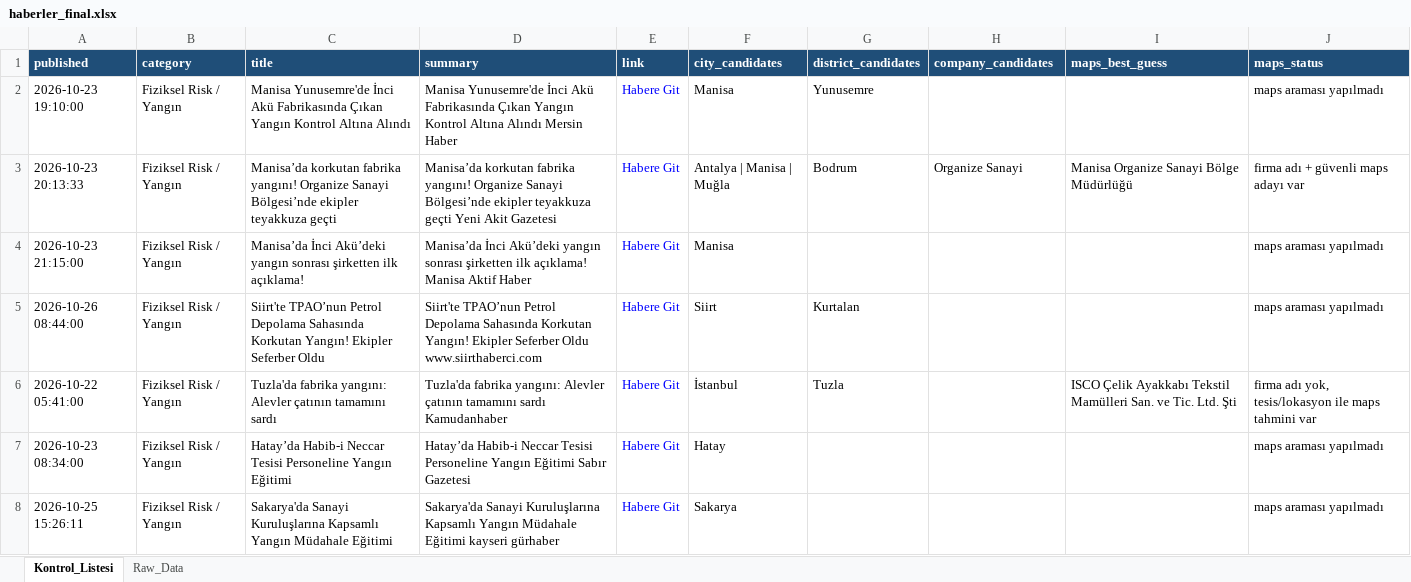
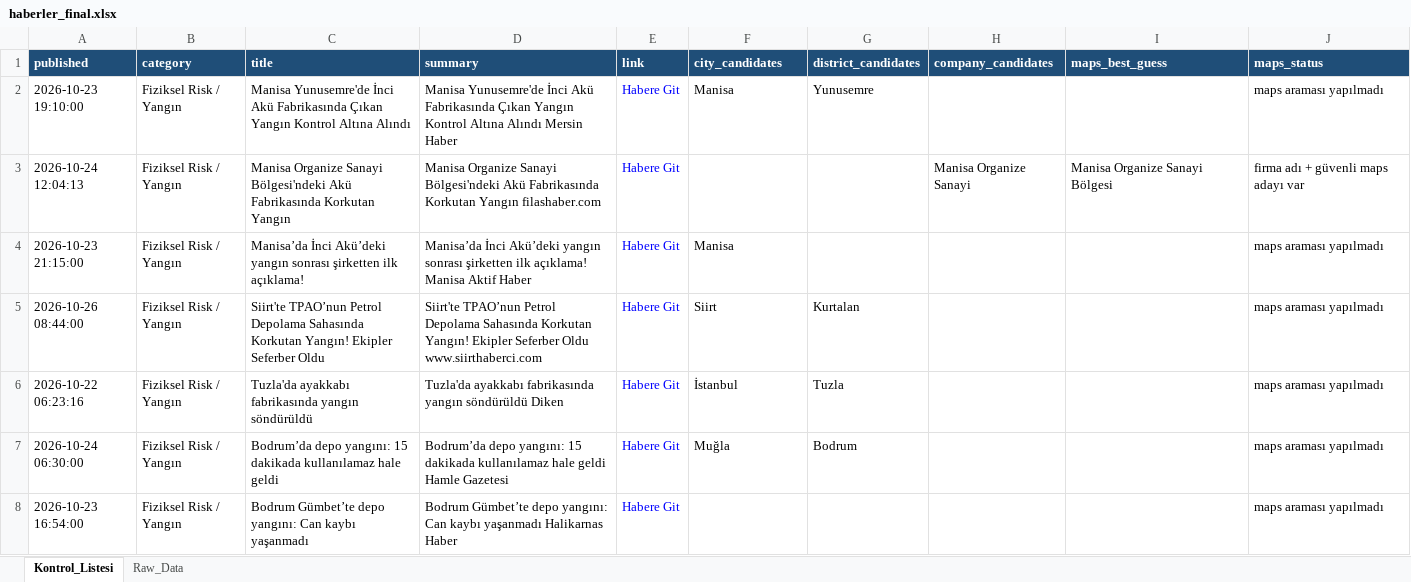
Before and after one commit to MuhammedMustafaSungur/haber-risk-monitor, an Excel workbook: data/haberler_final.xlsx, sheet Kontrol_Listesi, drawn as a sheet; only a part is shown; the shorter side is filled out with more unchanged rows; values as stored, in another font and other column widths than the file's, no borders; the diff covers the shown part only; the diff names each change by its address in the sheet, - before the commit and + after, or states it on an @@ line.

```diff
--- a/data/haberler_final.xlsx (sheet Kontrol_Listesi)
+++ b/data/haberler_final.xlsx (sheet Kontrol_Listesi)
-A3 (published): 2026-10-23 20:13:33
+A3 (published): 2026-10-24 12:04:13
-C3 (title): Manisa’da korkutan fabrika yangını! Organize Sanayi Bölgesi’nde ekipler teyakkuza geçti
+C3 (title): Manisa Organize Sanayi Bölgesi'ndeki Akü Fabrikasında Korkutan Yangın
-D3 (summary): Manisa’da korkutan fabrika yangını! Organize Sanayi Bölgesi’nde ekipler teyakkuza geçti Yeni Akit Gazetesi
+D3 (summary): Manisa Organize Sanayi Bölgesi'ndeki Akü Fabrikasında Korkutan Yangın filashaber.com
-F3 (city_candidates): Antalya | Manisa | Muğla
+F3 (city_candidates): (empty)
-G3 (district_candidates): Bodrum
+G3 (district_candidates): (empty)
-H3 (company_candidates): Organize Sanayi
+H3 (company_candidates): Manisa Organize Sanayi
-I3 (maps_best_guess): Manisa Organize Sanayi Bölge Müdürlüğü
+I3 (maps_best_guess): Manisa Organize Sanayi Bölgesi
-A6 (published): 2026-10-22 05:41:00
+A6 (published): 2026-10-22 06:23:16
-C6 (title): Tuzla'da fabrika yangını: Alevler çatının tamamını sardı
+C6 (title): Tuzla'da ayakkabı fabrikasında yangın söndürüldü
-D6 (summary): Tuzla'da fabrika yangını: Alevler çatının tamamını sardı Kamudanhaber
+D6 (summary): Tuzla'da ayakkabı fabrikasında yangın söndürüldü Diken
-I6 (maps_best_guess): ISCO Çelik Ayakkabı Tekstil Mamülleri San. ve Tic. Ltd. Şti
+I6 (maps_best_guess): (empty)
-J6 (maps_status): firma adı yok, tesis/lokasyon ile maps tahmini var
+J6 (maps_status): maps araması yapılmadı
+row 7: 2026-10-24 06:30:00 | Fiziksel Risk / Yangın | Bodrum’da depo yangını: 15 dakikada kullanılamaz hale geldi | Bodrum’da depo yangını: 15 dakikada kullanılamaz hale geldi Hamle Gazetesi | Habere Git | Muğla | Bodrum |  |  | maps araması yapılmadı
@@ row 10 moved to row 8: 2026-10-23 16:54:00 @@
```
Also changed, not shown: 43 added rows, 48 removed rows, 25 moved rows and 142 edited cells elsewhere in this sheet, sheet Raw_Data, 1 other file.
